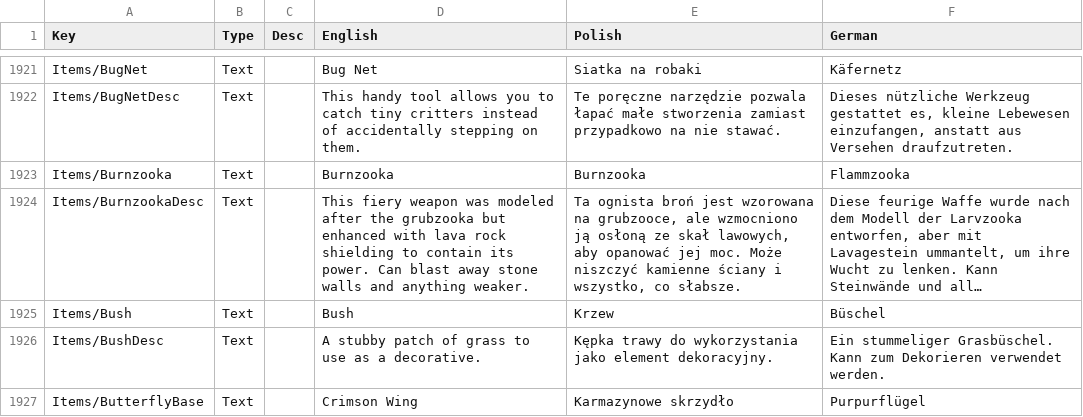
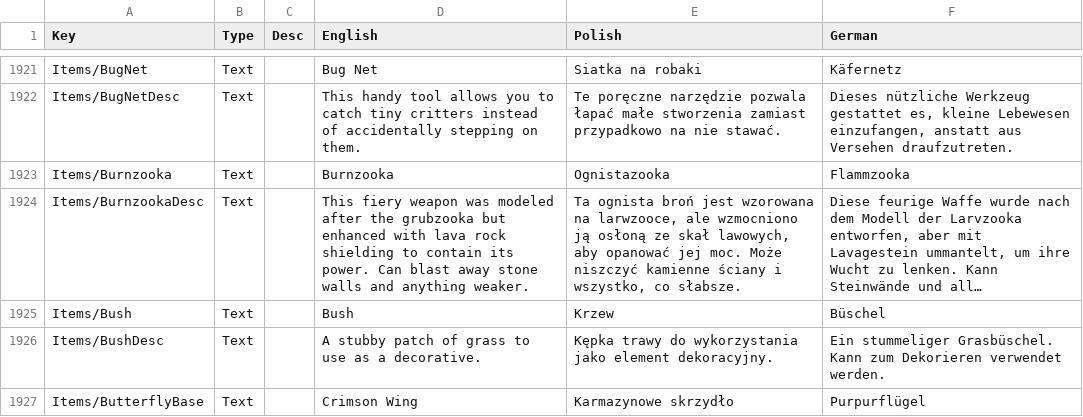
Before and after one commit to Matjessa/Spolszczenie-Core-Keeper, a CSV file: Localization.csv, drawn as a sheet; only a part is shown, gaps mark what is left out; long unchanged cells end in …; the diff names each change by its address in the sheet, - before the commit and + after, or states it on an @@ line.

Commit message:
burnzooka

```diff
--- a/Localization.csv
+++ b/Localization.csv
-E1923 (Polish): Burnzooka
+E1923 (Polish): Ognistazooka
-E1924 (Polish): …wzorowana na grubzooce, ale wzmocniono…
+E1924 (Polish): …wzorowana na larwzooce, ale wzmocniono…
```
